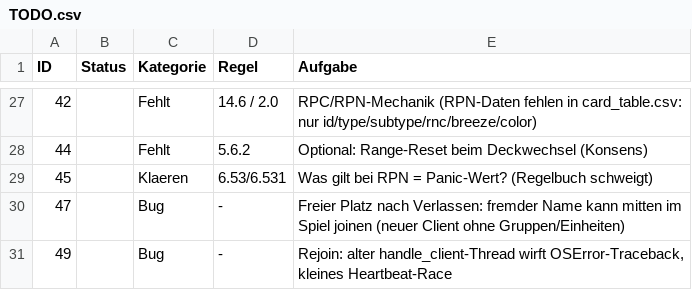
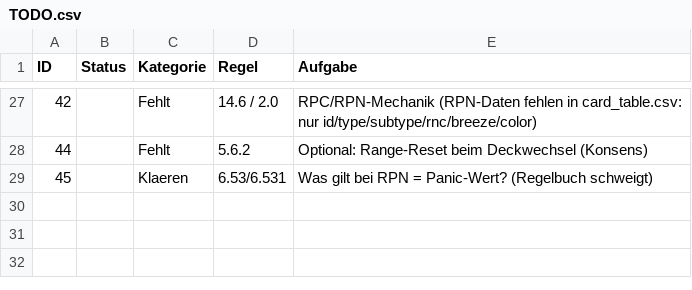
Before and after one commit to Ultimatthi/up-front, a CSV file: TODO.csv, drawn as a sheet; only a part is shown, gaps mark what is left out; the diff names each change by its address in the sheet, - before the commit and + after, or states it on an @@ line.

Commit message:
fixed joining and rejoining issues

```diff
--- a/TODO.csv
+++ b/TODO.csv
-row 30: 47 |  | Bug | - | Freier Platz nach Verlassen: fremder Name kann mitten im Spiel joinen (neuer Client ohne Gruppen/Einheiten)
-row 31: 49 |  | Bug | - | Rejoin: alter handle_client-Thread wirft OSError-Traceback, kleines Heartbeat-Race
```
Also changed, not shown: 1 other file.
